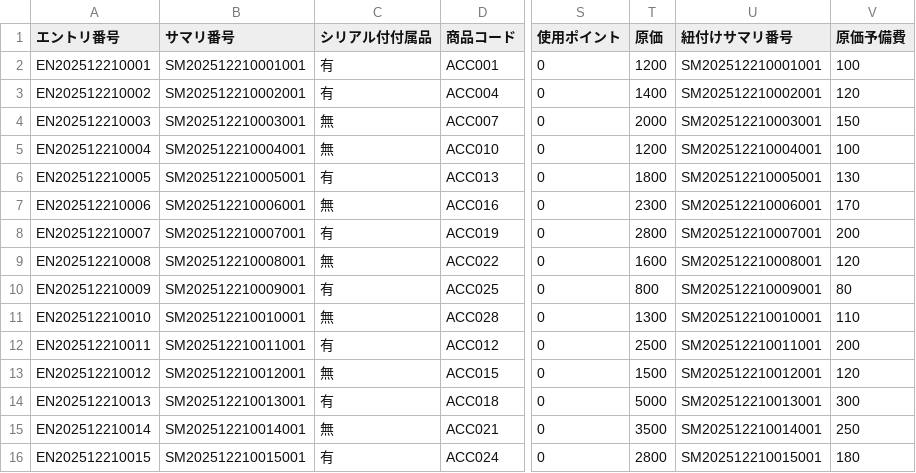
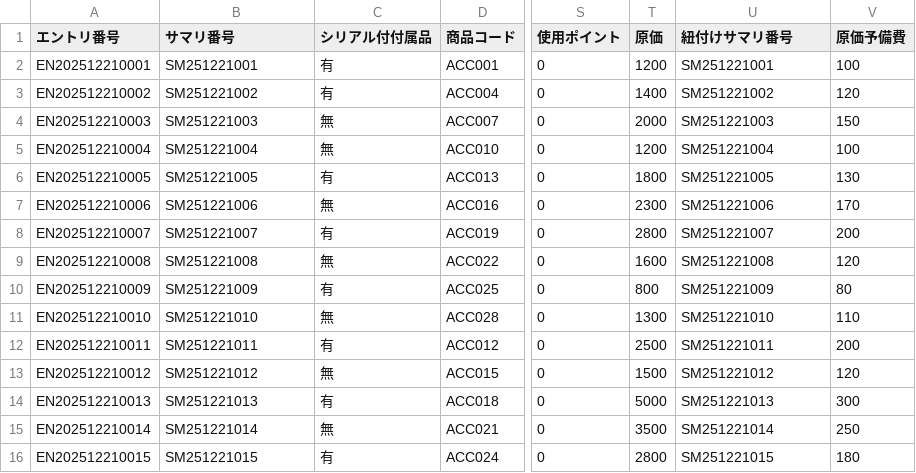
Before and after one commit to yukato-jdsc/generate_dummy_data, a CSV file: sample_data/bfs_service_summary_accessories.csv, drawn as a sheet; only a part is shown, gaps mark what is left out; the diff names each change by its address in the sheet, - before the commit and + after, or states it on an @@ line.

```diff
--- a/sample_data/bfs_service_summary_accessories.csv
+++ b/sample_data/bfs_service_summary_accessories.csv
-B2 (サマリ番号): SM202512210001001
+B2 (サマリ番号): SM251221001
-U2 (紐付けサマリ番号): SM202512210001001
+U2 (紐付けサマリ番号): SM251221001
-B3 (サマリ番号): SM202512210002001
+B3 (サマリ番号): SM251221002
-U3 (紐付けサマリ番号): SM202512210002001
+U3 (紐付けサマリ番号): SM251221002
-B4 (サマリ番号): SM202512210003001
+B4 (サマリ番号): SM251221003
-U4 (紐付けサマリ番号): SM202512210003001
+U4 (紐付けサマリ番号): SM251221003
-B5 (サマリ番号): SM202512210004001
+B5 (サマリ番号): SM251221004
-U5 (紐付けサマリ番号): SM202512210004001
+U5 (紐付けサマリ番号): SM251221004
-B6 (サマリ番号): SM202512210005001
+B6 (サマリ番号): SM251221005
-U6 (紐付けサマリ番号): SM202512210005001
+U6 (紐付けサマリ番号): SM251221005
-B7 (サマリ番号): SM202512210006001
+B7 (サマリ番号): SM251221006
-U7 (紐付けサマリ番号): SM202512210006001
+U7 (紐付けサマリ番号): SM251221006
-B8 (サマリ番号): SM202512210007001
+B8 (サマリ番号): SM251221007
-U8 (紐付けサマリ番号): SM202512210007001
+U8 (紐付けサマリ番号): SM251221007
-B9 (サマリ番号): SM202512210008001
+B9 (サマリ番号): SM251221008
-U9 (紐付けサマリ番号): SM202512210008001
+U9 (紐付けサマリ番号): SM251221008
-B10 (サマリ番号): SM202512210009001
+B10 (サマリ番号): SM251221009
-U10 (紐付けサマリ番号): SM202512210009001
+U10 (紐付けサマリ番号): SM251221009
-B11 (サマリ番号): SM202512210010001
+B11 (サマリ番号): SM251221010
-U11 (紐付けサマリ番号): SM202512210010001
+U11 (紐付けサマリ番号): SM251221010
-B12 (サマリ番号): SM202512210011001
+B12 (サマリ番号): SM251221011
-U12 (紐付けサマリ番号): SM202512210011001
+U12 (紐付けサマリ番号): SM251221011
-B13 (サマリ番号): SM202512210012001
+B13 (サマリ番号): SM251221012
-U13 (紐付けサマリ番号): SM202512210012001
+U13 (紐付けサマリ番号): SM251221012
-B14 (サマリ番号): SM202512210013001
+B14 (サマリ番号): SM251221013
-U14 (紐付けサマリ番号): SM202512210013001
+U14 (紐付けサマリ番号): SM251221013
-B15 (サマリ番号): SM202512210014001
+B15 (サマリ番号): SM251221014
-U15 (紐付けサマリ番号): SM202512210014001
+U15 (紐付けサマリ番号): SM251221014
-B16 (サマリ番号): SM202512210015001
+B16 (サマリ番号): SM251221015
-U16 (紐付けサマリ番号): SM202512210015001
+U16 (紐付けサマリ番号): SM251221015
```
Also changed, not shown: sample_data/bfs_entry_informations.csv, 6 other files.
